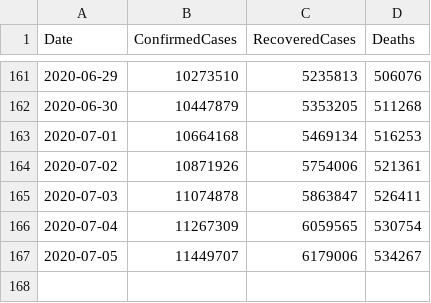
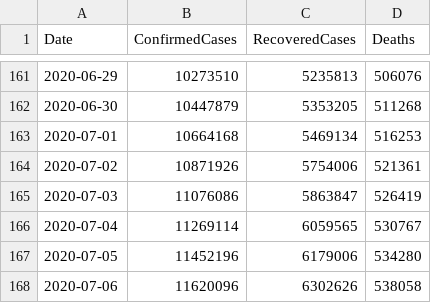
Before and after one commit to kevorkkeheian/covid-19-archived, a CSV file: datasets/COVID19_ByDate.csv, drawn as a sheet; only a part is shown, gaps mark what is left out.

```diff
--- a/datasets/COVID19_ByDate.csv
+++ b/datasets/COVID19_ByDate.csv
@@ -164,4 +164,5 @@ Date,ConfirmedCases,RecoveredCases,Deaths
 2020-07-02,10871926,5754006,521361
-2020-07-03,11074878,5863847,526411
-2020-07-04,11267309,6059565,530754
-2020-07-05,11449707,6179006,534267
+2020-07-03,11076086,5863847,526419
+2020-07-04,11269114,6059565,530767
+2020-07-05,11452196,6179006,534280
+2020-07-06,11620096,6302626,538058
```
Also changed, not shown: datasets/COVID19_ByCountry.csv.
